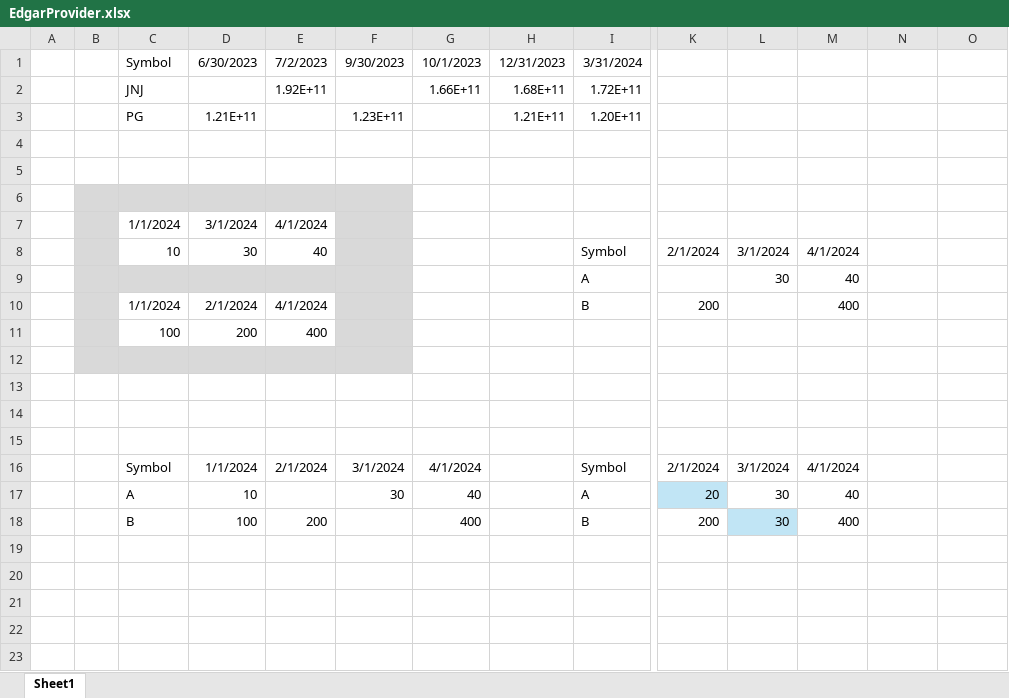
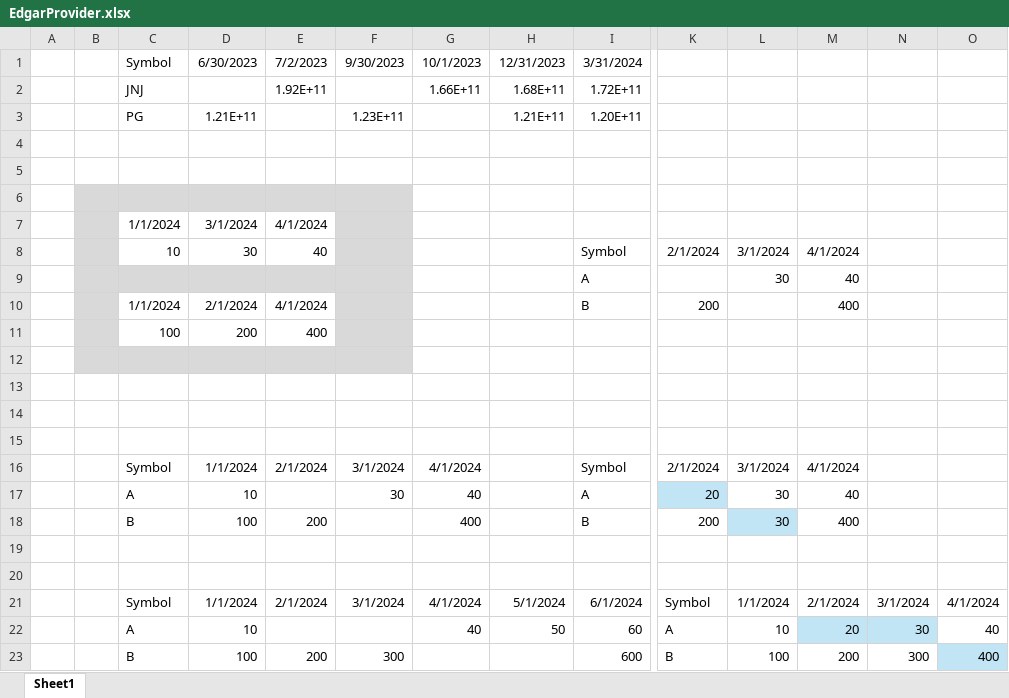
Before and after one commit to Beltchikov/Rollover, an Excel workbook: StockAnalyzer/EdgarProvider.xlsx, sheet Sheet1, drawn as a sheet; only a part is shown, gaps mark what is left out; values as stored, in another font and other column widths than the file's, no borders; rows hold the shown columns only; the diff names each change by its address in the sheet, - before the commit and + after, or states it on an @@ line.

```diff
--- a/StockAnalyzer/EdgarProvider.xlsx (sheet Sheet1)
+++ b/StockAnalyzer/EdgarProvider.xlsx (sheet Sheet1)
+row 19: (empty)
+row 20: (empty)
+row 21:  |  | Symbol | 1/1/2024 | 2/1/2024 | 3/1/2024 | 4/1/2024 | 5/1/2024 | 6/1/2024 | Symbol | 1/1/2024 | 2/1/2024 | 3/1/2024 | 4/1/2024
+row 22:  |  | A | 10 |  |  | 40 | 50 | 60 | A | 10 | 20 | 30 | 40
+row 23:  |  | B | 100 | 200 | 300 |  |  | 600 | B | 100 | 200 | 300 | 400
```
Also changed, not shown: 1 other file.
